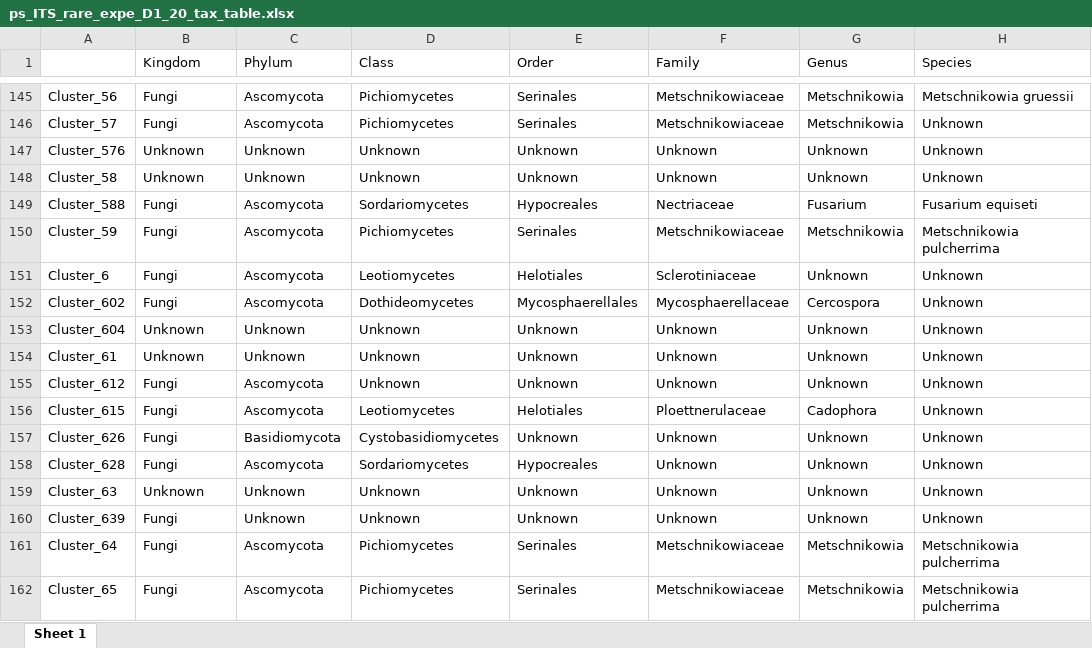
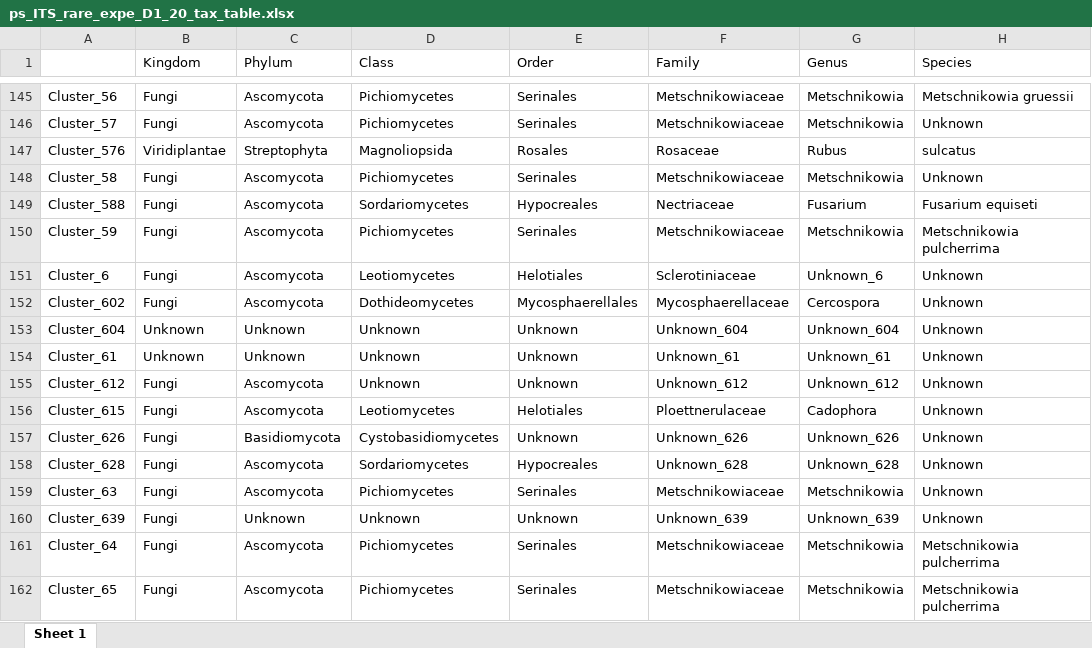
Before and after one commit to sidodq/Y2025.TransMicro2, an Excel workbook: data/derived_data/4_Diversities/ps_ITS_rare_expe_D1_20_tax_table.xlsx, sheet Sheet 1, drawn as a sheet; only a part is shown, gaps mark what is left out; values as stored, in another font and other column widths than the file's, no borders; the diff covers the shown part only; the diff names each change by its address in the sheet, - before the commit and + after, or states it on an @@ line.

```diff
--- a/data/derived_data/4_Diversities/ps_ITS_rare_expe_D1_20_tax_table.xlsx (sheet Sheet 1)
+++ b/data/derived_data/4_Diversities/ps_ITS_rare_expe_D1_20_tax_table.xlsx (sheet Sheet 1)
-B147 (Kingdom): Unknown
+B147 (Kingdom): Viridiplantae
-C147 (Phylum): Unknown
+C147 (Phylum): Streptophyta
-D147 (Class): Unknown
+D147 (Class): Magnoliopsida
-E147 (Order): Unknown
+E147 (Order): Rosales
-F147 (Family): Unknown
+F147 (Family): Rosaceae
-G147 (Genus): Unknown
+G147 (Genus): Rubus
-H147 (Species): Unknown
+H147 (Species): sulcatus
-B148 (Kingdom): Unknown
+B148 (Kingdom): Fungi
-C148 (Phylum): Unknown
+C148 (Phylum): Ascomycota
-D148 (Class): Unknown
+D148 (Class): Pichiomycetes
-E148 (Order): Unknown
+E148 (Order): Serinales
-F148 (Family): Unknown
+F148 (Family): Metschnikowiaceae
-G148 (Genus): Unknown
+G148 (Genus): Metschnikowia
-G151 (Genus): Unknown
+G151 (Genus): Unknown_6
-F153 (Family): Unknown
+F153 (Family): Unknown_604
-G153 (Genus): Unknown
+G153 (Genus): Unknown_604
-F154 (Family): Unknown
+F154 (Family): Unknown_61
-G154 (Genus): Unknown
+G154 (Genus): Unknown_61
-F155 (Family): Unknown
+F155 (Family): Unknown_612
-G155 (Genus): Unknown
+G155 (Genus): Unknown_612
-F157 (Family): Unknown
+F157 (Family): Unknown_626
-G157 (Genus): Unknown
+G157 (Genus): Unknown_626
-F158 (Family): Unknown
+F158 (Family): Unknown_628
-G158 (Genus): Unknown
+G158 (Genus): Unknown_628
-B159 (Kingdom): Unknown
+B159 (Kingdom): Fungi
-C159 (Phylum): Unknown
+C159 (Phylum): Ascomycota
-D159 (Class): Unknown
+D159 (Class): Pichiomycetes
-E159 (Order): Unknown
+E159 (Order): Serinales
-F159 (Family): Unknown
+F159 (Family): Metschnikowiaceae
-G159 (Genus): Unknown
+G159 (Genus): Metschnikowia
-F160 (Family): Unknown
+F160 (Family): Unknown_639
-G160 (Genus): Unknown
+G160 (Genus): Unknown_639
```
Also changed, not shown: 1 removed row and 215 edited cells elsewhere in this sheet, data/derived_data/4_Diversities/ps_16S_rare_expe_D1_20_mtd_table.xlsx, data/derived_data/4_Diversities/ps_16S_rare_expe_D1_20_otu_table.xlsx, 7 other files.
